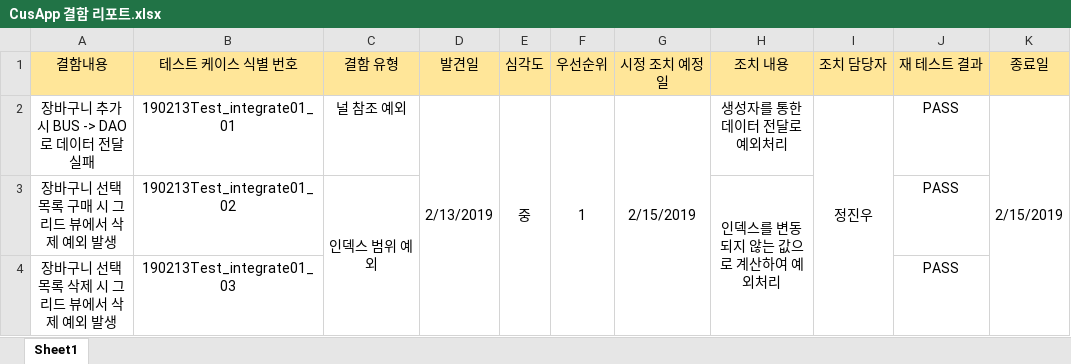
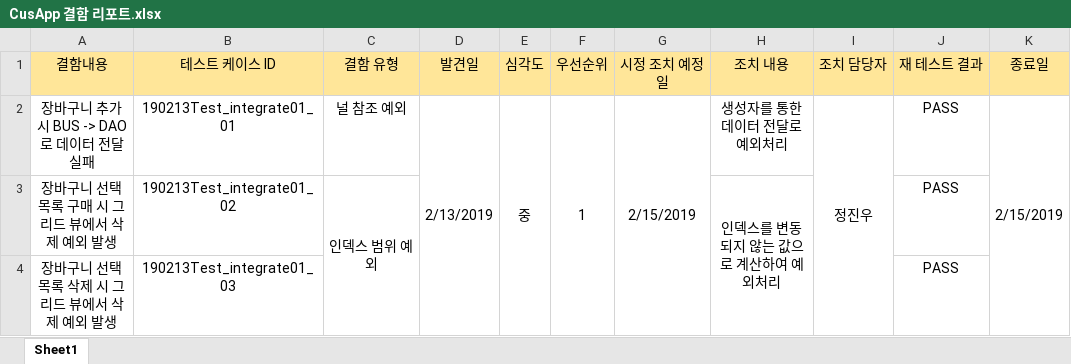
Before and after one commit to prowonseok/BOMProject, an Excel workbook: CusApp 결함 리포트.xlsx, sheet Sheet1, drawn as a sheet; values as stored, in another font and other column widths than the file's, no borders; the diff names each change by its address in the sheet, - before the commit and + after, or states it on an @@ line.

```diff
--- a/CusApp 결함 리포트.xlsx (sheet Sheet1)
+++ b/CusApp 결함 리포트.xlsx (sheet Sheet1)
-B1: 테스트 케이스 식별 번호
+B1: 테스트 케이스 ID
```
Also changed, not shown: 12 other files.
